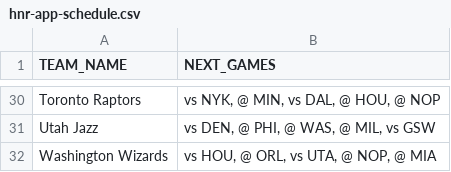
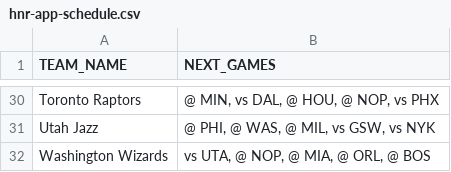
Before and after one commit to filippospol/Hack-n-Roll-Projects, a CSV file: hnr-app-schedule.csv, drawn as a sheet; only a part is shown, gaps mark what is left out; the diff covers the shown part only; the diff names each change by its address in the sheet, - before the commit and + after, or states it on an @@ line.

```diff
--- a/hnr-app-schedule.csv
+++ b/hnr-app-schedule.csv
-B30 (NEXT_GAMES): vs NYK, @ MIN, vs DAL, @ HOU, @ NOP
+B30 (NEXT_GAMES): @ MIN, vs DAL, @ HOU, @ NOP, vs PHX
-B31 (NEXT_GAMES): vs DEN, @ PHI, @ WAS, @ MIL, vs GSW
+B31 (NEXT_GAMES): @ PHI, @ WAS, @ MIL, vs GSW, vs NYK
-B32 (NEXT_GAMES): vs HOU, @ ORL, vs UTA, @ NOP, @ MIA
+B32 (NEXT_GAMES): vs UTA, @ NOP, @ MIA, @ ORL, @ BOS
```
Also changed, not shown: 20 edited cells elsewhere in this file, hnr-app-players.csv, hnr-app-standings.csv, 1 other file.
